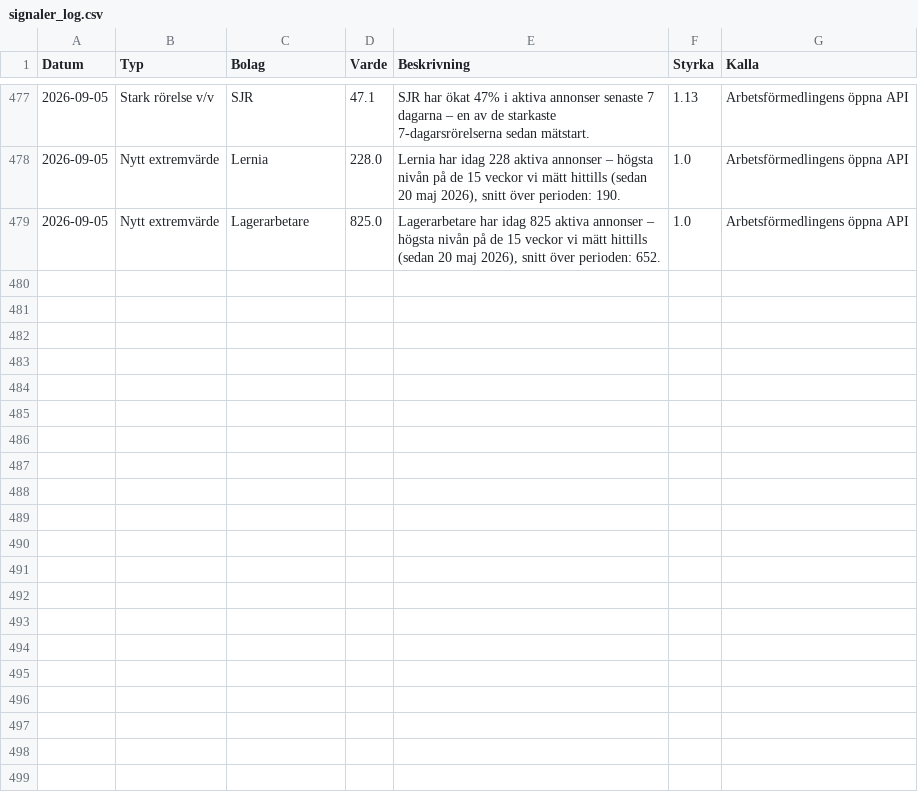
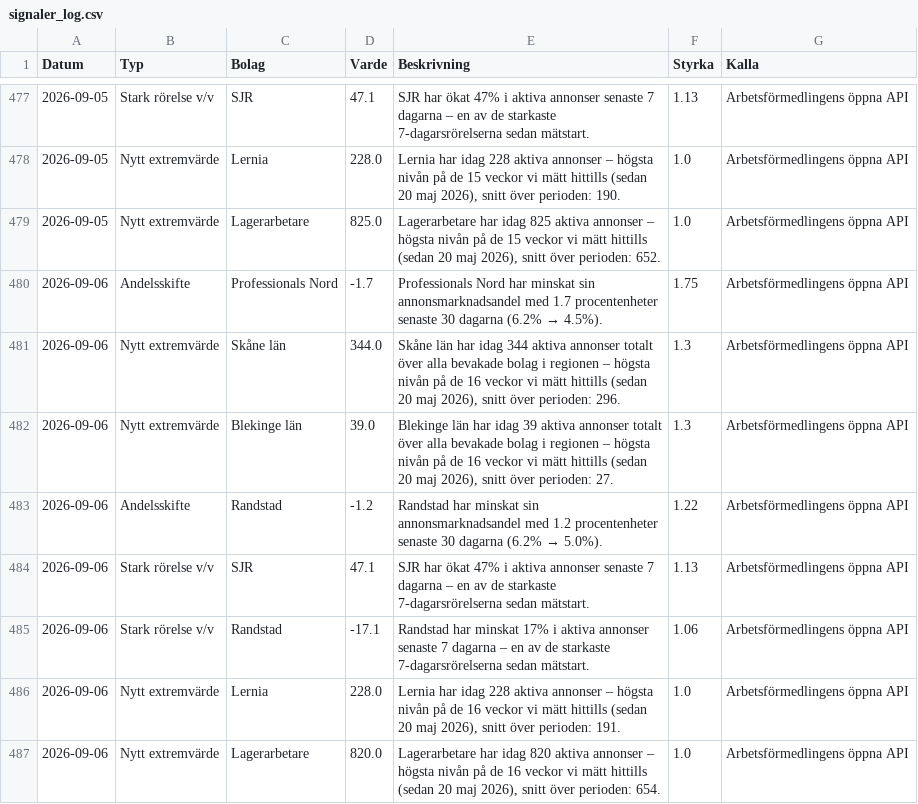
Before and after one commit to mohsensamir1973/arbetsmarknadsdata, a CSV file: signaler_log.csv, drawn as a sheet; only a part is shown, gaps mark what is left out; the diff names each change by its address in the sheet, - before the commit and + after, or states it on an @@ line.

```diff
--- a/signaler_log.csv
+++ b/signaler_log.csv
+row 480: 2026-09-06 | Andelsskifte | Professionals Nord | -1.7 | Professionals Nord har minskat sin annonsmarknadsandel med 1.7 procentenheter senaste 30 dagarna (6.2% → 4.5%). | 1.75 | Arbetsförmedlingens öppna API
+row 481: 2026-09-06 | Nytt extremvärde | Skåne län | 344.0 | Skåne län har idag 344 aktiva annonser totalt över alla bevakade bolag i regionen – högsta nivån på de 16 veckor vi mätt hittills (sedan 20 maj 2026), snitt över perioden: 296. | 1.3 | Arbetsförmedlingens öppna API
+row 482: 2026-09-06 | Nytt extremvärde | Blekinge län | 39.0 | Blekinge län har idag 39 aktiva annonser totalt över alla bevakade bolag i regionen – högsta nivån på de 16 veckor vi mätt hittills (sedan 20 maj 2026), snitt över perioden: 27. | 1.3 | Arbetsförmedlingens öppna API
+row 483: 2026-09-06 | Andelsskifte | Randstad | -1.2 | Randstad har minskat sin annonsmarknadsandel med 1.2 procentenheter senaste 30 dagarna (6.2% → 5.0%). | 1.22 | Arbetsförmedlingens öppna API
+row 484: 2026-09-06 | Stark rörelse v/v | SJR | 47.1 | SJR har ökat 47% i aktiva annonser senaste 7 dagarna – en av de starkaste 7-dagarsrörelserna sedan mätstart. | 1.13 | Arbetsförmedlingens öppna API
+row 485: 2026-09-06 | Stark rörelse v/v | Randstad | -17.1 | Randstad har minskat 17% i aktiva annonser senaste 7 dagarna – en av de starkaste 7-dagarsrörelserna sedan mätstart. | 1.06 | Arbetsförmedlingens öppna API
+row 486: 2026-09-06 | Nytt extremvärde | Lernia | 228.0 | Lernia har idag 228 aktiva annonser – högsta nivån på de 16 veckor vi mätt hittills (sedan 20 maj 2026), snitt över perioden: 191. | 1.0 | Arbetsförmedlingens öppna API
+row 487: 2026-09-06 | Nytt extremvärde | Lagerarbetare | 820.0 | Lagerarbetare har idag 820 aktiva annonser – högsta nivån på de 16 veckor vi mätt hittills (sedan 20 maj 2026), snitt över perioden: 654. | 1.0 | Arbetsförmedlingens öppna API
```
Also changed, not shown: arbetsmarknadsindex_kommuner_trend.csv, bemanningsindex_kommuner_trend.csv, 4 other files.
